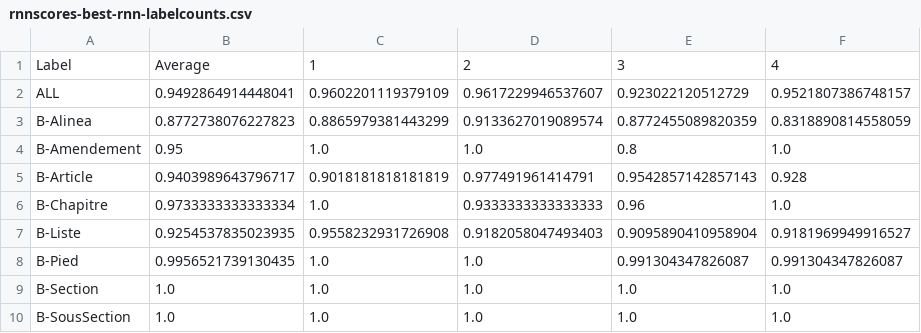
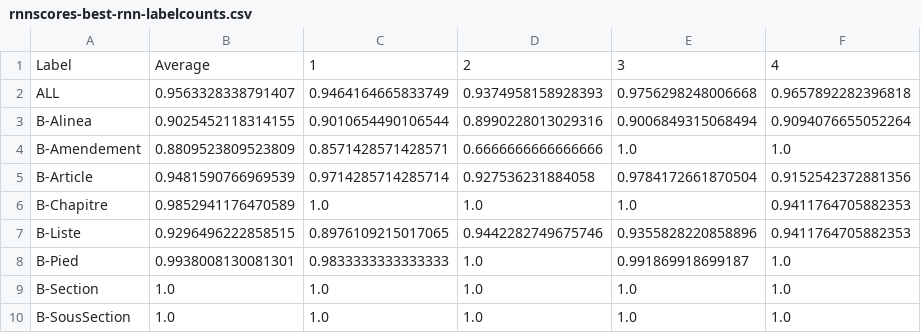
Before and after one commit to dhdaines/alexis, a CSV file: results/rnnscores-best-rnn-labelcounts.csv, drawn as a sheet; only a part is shown; the diff covers the shown part only.

```diff
--- a/results/rnnscores-best-rnn-labelcounts.csv
+++ b/results/rnnscores-best-rnn-labelcounts.csv
@@ -1,9 +1,9 @@
 Label,Average,1,2,3,4
-ALL,0.9492864914448041,0.9602201119379109,0.9617229946537607,0.923022120512729,0.9521807386748157
-B-Alinea,0.8772738076227823,0.8865979381443299,0.9133627019089574,0.8772455089820359,0.8318890814558059
-B-Amendement,0.95,1.0,1.0,0.8,1.0
-B-Article,0.9403989643796717,0.9018181818181819,0.977491961414791,0.9542857142857143,0.928
-B-Chapitre,0.9733333333333334,1.0,0.9333333333333333,0.96,1.0
-B-Liste,0.9254537835023935,0.9558232931726908,0.9182058047493403,0.9095890410958904,0.9181969949916527
-B-Pied,0.9956521739130435,1.0,1.0,0.991304347826087,0.991304347826087
+ALL,0.9563328338791407,0.9464164665833749,0.9374958158928393,0.9756298248006668,0.9657892282396818
+B-Alinea,0.9025452118314155,0.9010654490106544,0.8990228013029316,0.9006849315068494,0.9094076655052264
+B-Amendement,0.8809523809523809,0.8571428571428571,0.6666666666666666,1.0,1.0
+B-Article,0.9481590766969539,0.9714285714285714,0.927536231884058,0.9784172661870504,0.9152542372881356
+B-Chapitre,0.9852941176470589,1.0,1.0,1.0,0.9411764705882353
+B-Liste,0.9296496222858515,0.8976109215017065,0.9442282749675746,0.9355828220858896,0.9411764705882353
+B-Pied,0.9938008130081301,0.9833333333333333,1.0,0.991869918699187,1.0
 B-Section,1.0,1.0,1.0,1.0,1.0
```
Also changed, not shown: 9 edited cells elsewhere in this file, 2 other files.
